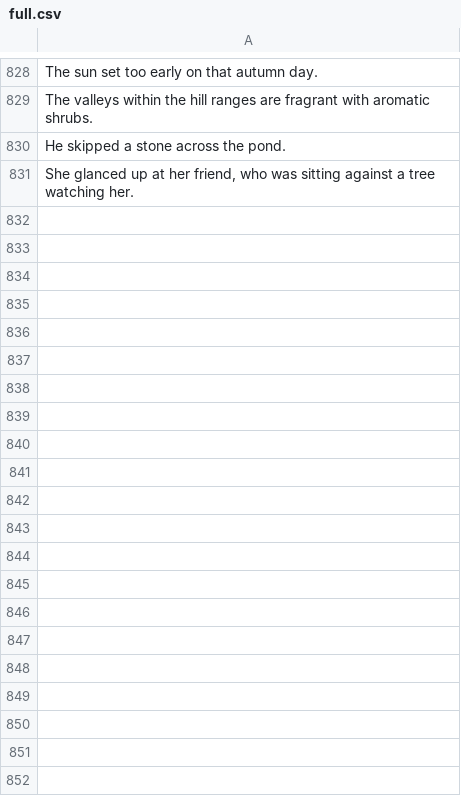
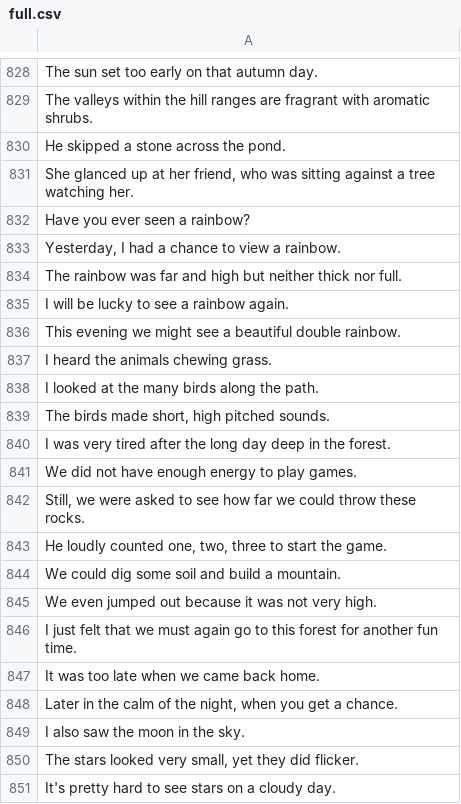
Before and after one commit to termsurf/mist, a CSV file: text/list/sentence/full.csv, drawn as a sheet; only a part is shown, gaps mark what is left out; the diff covers the shown part only; the diff names each change by its address in the sheet, - before the commit and + after, or states it on an @@ line.

Commit message:
new story

```diff
--- a/text/list/sentence/full.csv
+++ b/text/list/sentence/full.csv
+row 832: Have you ever seen a rainbow?
+row 833: Yesterday, I had a chance to view a rainbow.
+row 834: The rainbow was far and high but neither thick nor full.
+row 835: I will be lucky to see a rainbow again.
+row 836: This evening we might see a beautiful double rainbow.
+row 837: I heard the animals chewing grass.
+row 838: I looked at the many birds along the path.
+row 839: The birds made short, high pitched sounds.
+row 840: I was very tired after the long day deep in the forest.
+row 841: We did not have enough energy to play games.
+row 842: Still, we were asked to see how far we could throw these rocks.
+row 843: He loudly counted one, two, three to start the game.
+row 844: We could dig some soil and build a mountain.
+row 845: We even jumped out because it was not very high.
+row 846: I just felt that we must again go to this forest for another fun time.
+row 847: It was too late when we came back home.
+row 848: Later in the calm of the night, when you get a chance.
+row 849: I also saw the moon in the sky.
+row 850: The stars looked very small, yet they did flicker.
+row 851: It's pretty hard to see stars on a cloudy day.
```
Also changed, not shown: 28 added rows elsewhere in this file.
